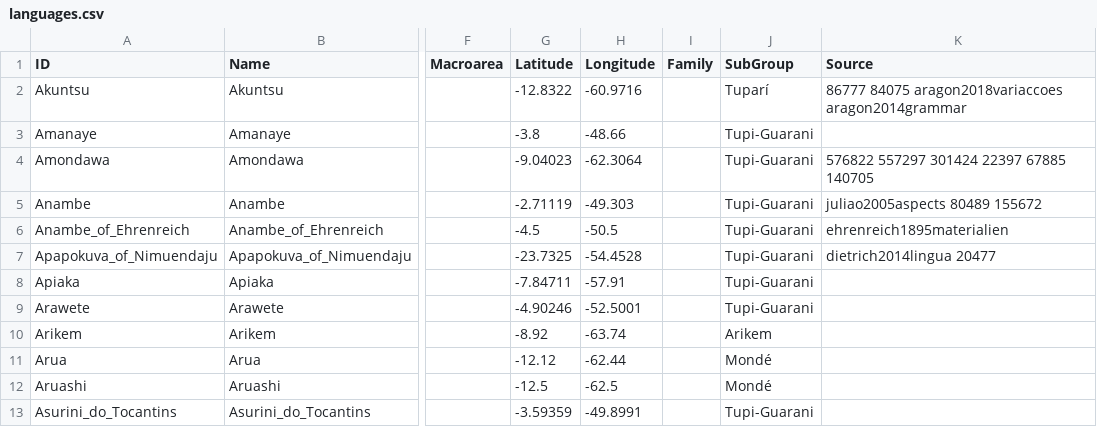
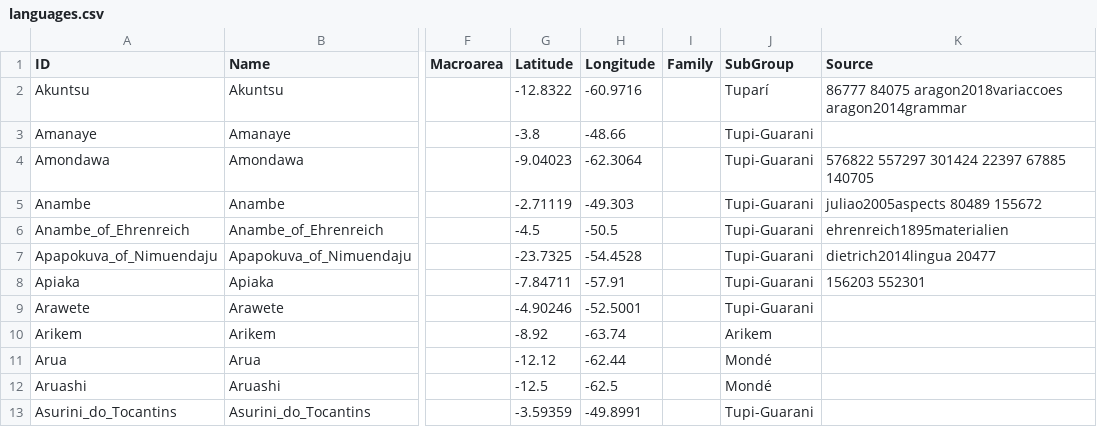
Before and after one commit to tupian-language-resources/tuled, a CSV file: cldf/languages.csv, drawn as a sheet; only a part is shown, gaps mark what is left out; the diff names each change by its address in the sheet, - before the commit and + after, or states it on an @@ line.

Commit message:
Update languages.csv

```diff
--- a/cldf/languages.csv
+++ b/cldf/languages.csv
-K8 (Source): (empty)
+K8 (Source): 156203 552301
```
